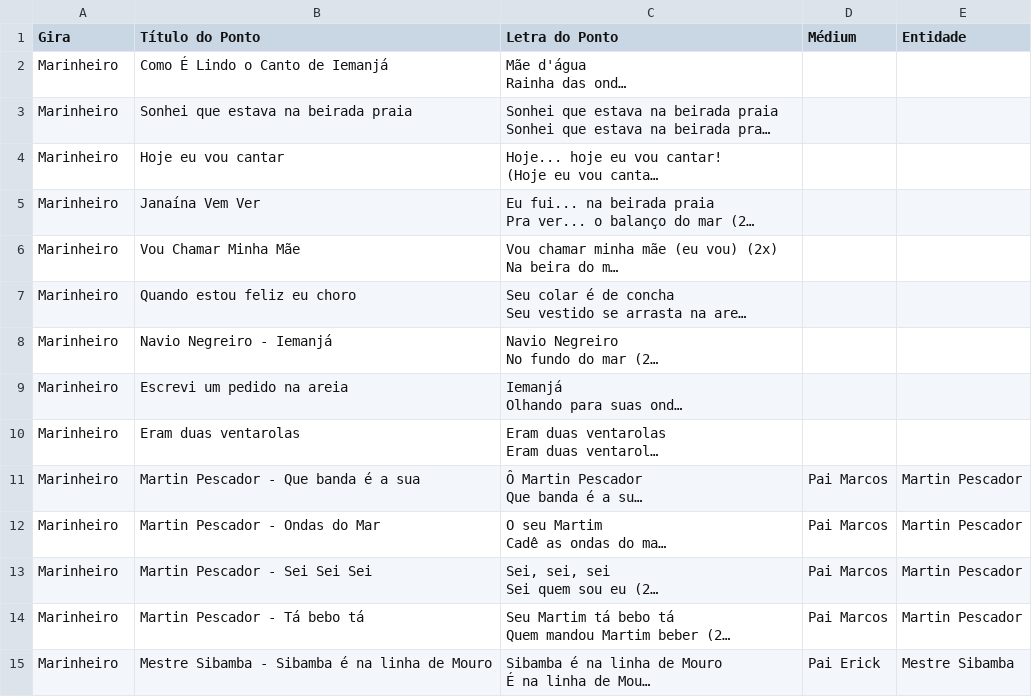
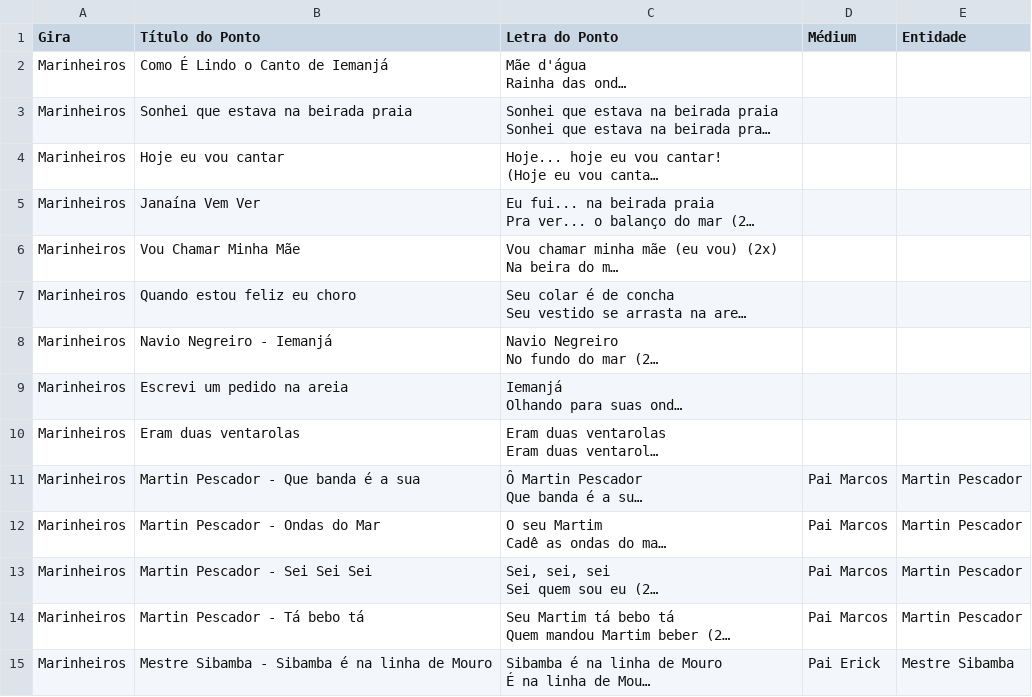
Before and after one commit to lucasvallimdacosta/tueg-pontos, a CSV file: Marinheiros.csv, drawn as a sheet; only a part is shown; long unchanged cells end in …; the diff covers the shown part only; the diff names each change by its address in the sheet, - before the commit and + after, or states it on an @@ line.

Commit message:
Auto-sync: Marinheiros.csv

```diff
--- a/Marinheiros.csv
+++ b/Marinheiros.csv
-A2:A15 (Gira): Marinheiro
+A2:A15 (Gira): Marinheiros
```
Also changed, not shown: 25 edited cells elsewhere in this file.
